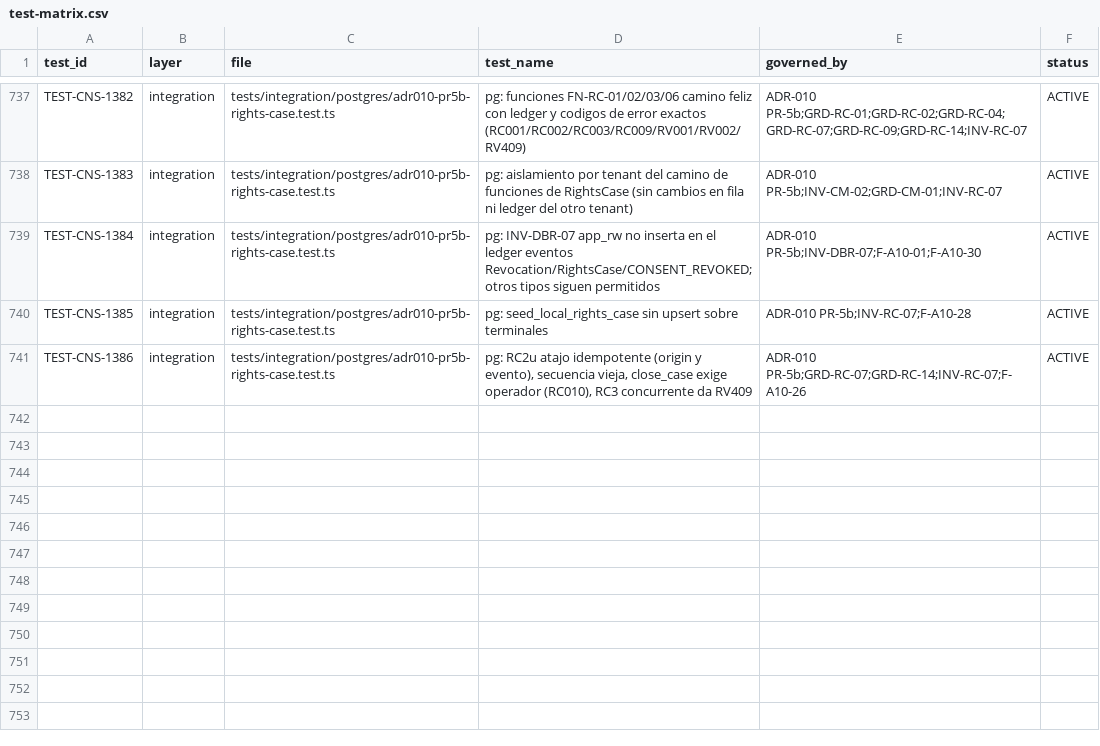
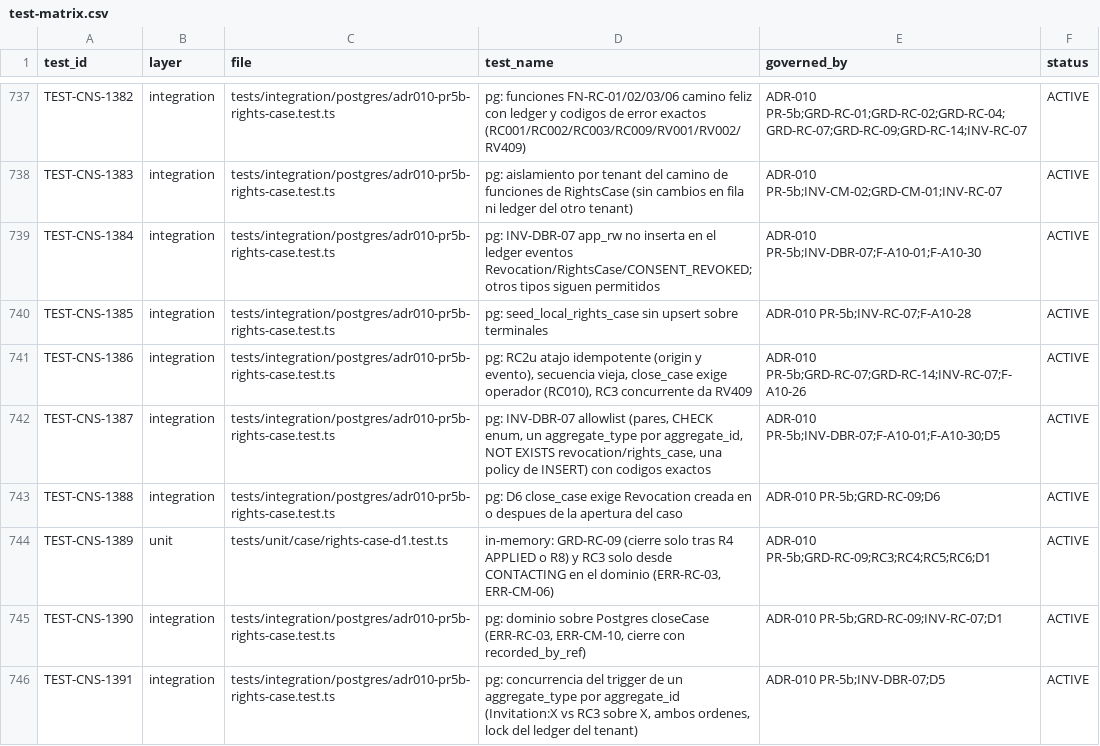
Before and after one commit to carlosoyarzun/betaconsent, a CSV file: traceability/test-matrix.csv, drawn as a sheet; only a part is shown, gaps mark what is left out.

```diff
--- a/traceability/test-matrix.csv
+++ b/traceability/test-matrix.csv
@@ -741 +741,6 @@ TEST-CNS-1385,integration,tests/integration/postgres/adr010-pr5b-rights-case.tes
 TEST-CNS-1386,integration,tests/integration/postgres/adr010-pr5b-rights-case.test.ts,"pg: RC2u atajo idempotente (origin y evento), secuencia vieja, close_case exige operador (RC010), RC3 concurrente da RV409","ADR-010 PR-5b;GRD-RC-07;GRD-RC-14;INV-RC-07;F-A10-26",ACTIVE
+TEST-CNS-1387,integration,tests/integration/postgres/adr010-pr5b-rights-case.test.ts,"pg: INV-DBR-07 allowlist (pares, CHECK enum, un aggregate_type por aggregate_id, NOT EXISTS revocation/rights_case, una policy de INSERT) con codigos exactos","ADR-010 PR-5b;INV-DBR-07;F-A10-01;F-A10-30;D5",ACTIVE
+TEST-CNS-1388,integration,tests/integration/postgres/adr010-pr5b-rights-case.test.ts,"pg: D6 close_case exige Revocation creada en o despues de la apertura del caso","ADR-010 PR-5b;GRD-RC-09;D6",ACTIVE
+TEST-CNS-1389,unit,tests/unit/case/rights-case-d1.test.ts,"in-memory: GRD-RC-09 (cierre solo tras R4 APPLIED o R8) y RC3 solo desde CONTACTING en el dominio (ERR-RC-03, ERR-CM-06)","ADR-010 PR-5b;GRD-RC-09;RC3;RC4;RC5;RC6;D1",ACTIVE
+TEST-CNS-1390,integration,tests/integration/postgres/adr010-pr5b-rights-case.test.ts,"pg: dominio sobre Postgres closeCase (ERR-RC-03, ERR-CM-10, cierre con recorded_by_ref)","ADR-010 PR-5b;GRD-RC-09;INV-RC-07;D1",ACTIVE
+TEST-CNS-1391,integration,tests/integration/postgres/adr010-pr5b-rights-case.test.ts,"pg: concurrencia del trigger de un aggregate_type por aggregate_id (Invitation:X vs RC3 sobre X, ambos ordenes, lock del ledger del tenant)","ADR-010 PR-5b;INV-DBR-07;D5",ACTIVE
```
Also changed, not shown: 19 other files.
